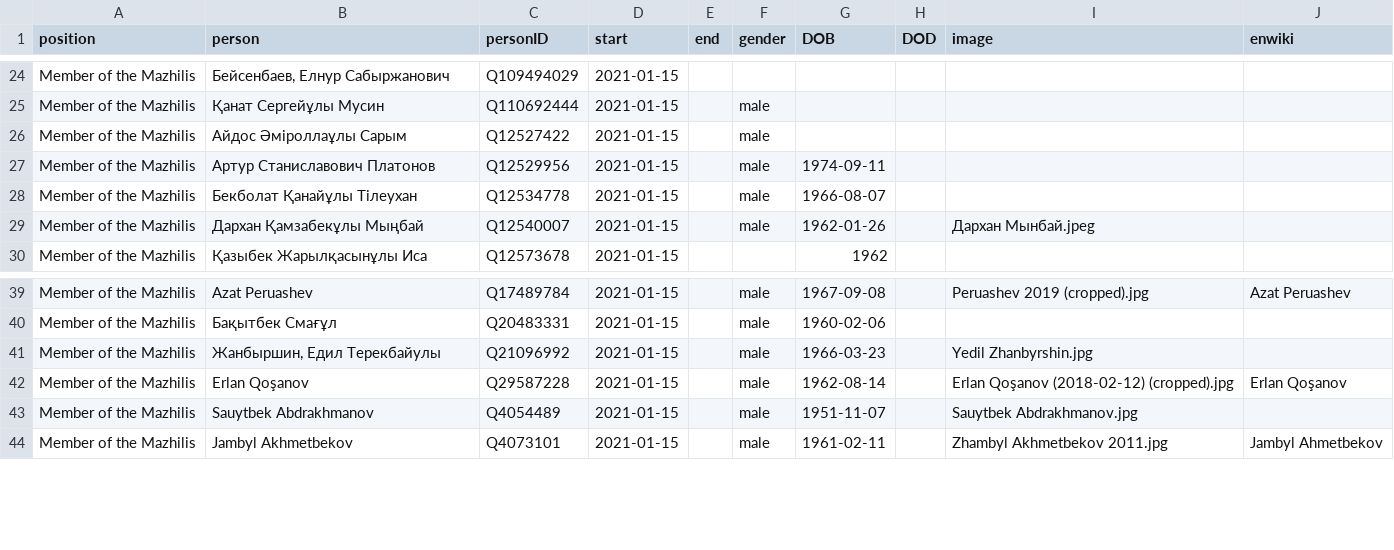
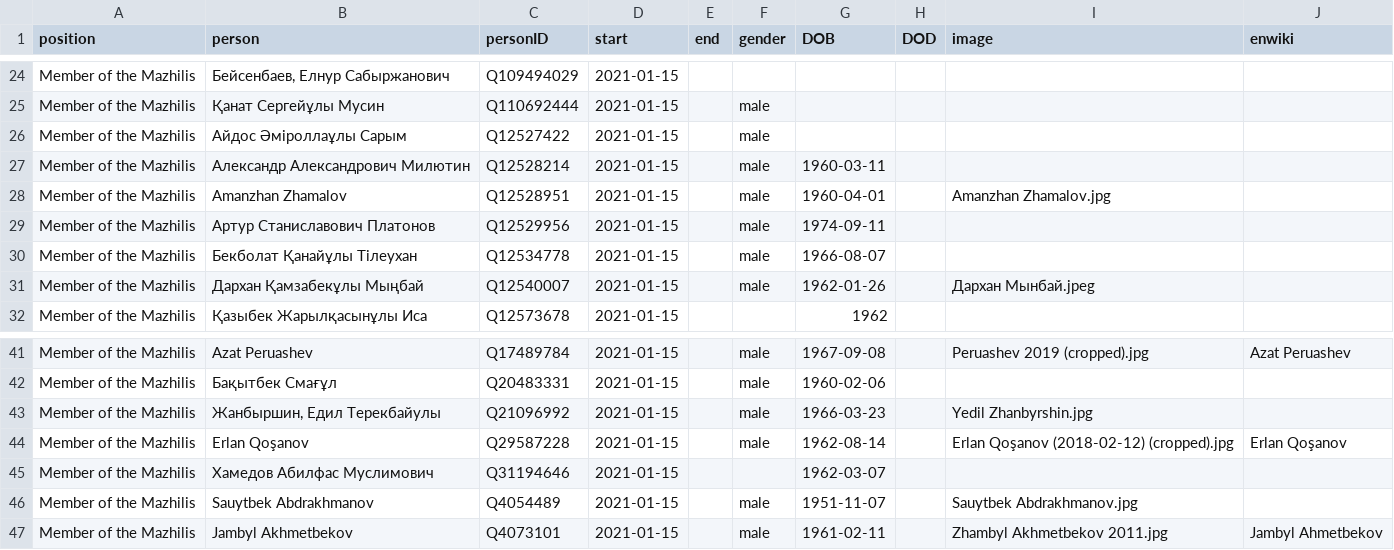
Before and after one commit to every-politician-scrapers/kazakhstan-cabinet, a CSV file: html/legislators.csv, drawn as a sheet; only a part is shown, gaps mark what is left out; the diff names each change by its address in the sheet, - before the commit and + after, or states it on an @@ line.

Commit message:
PCB update

```diff
--- a/html/legislators.csv
+++ b/html/legislators.csv
+row 27: Member of the Mazhilis | Александр Александрович Милютин | Q12528214 | 2021-01-15 |  | male | 1960-03-11
+row 28: Member of the Mazhilis | Amanzhan Zhamalov | Q12528951 | 2021-01-15 |  | male | 1960-04-01 |  | Amanzhan Zhamalov.jpg
+row 45: Member of the Mazhilis | Хамедов Абилфас Муслимович | Q31194646 | 2021-01-15 |  |  | 1962-03-07
```
